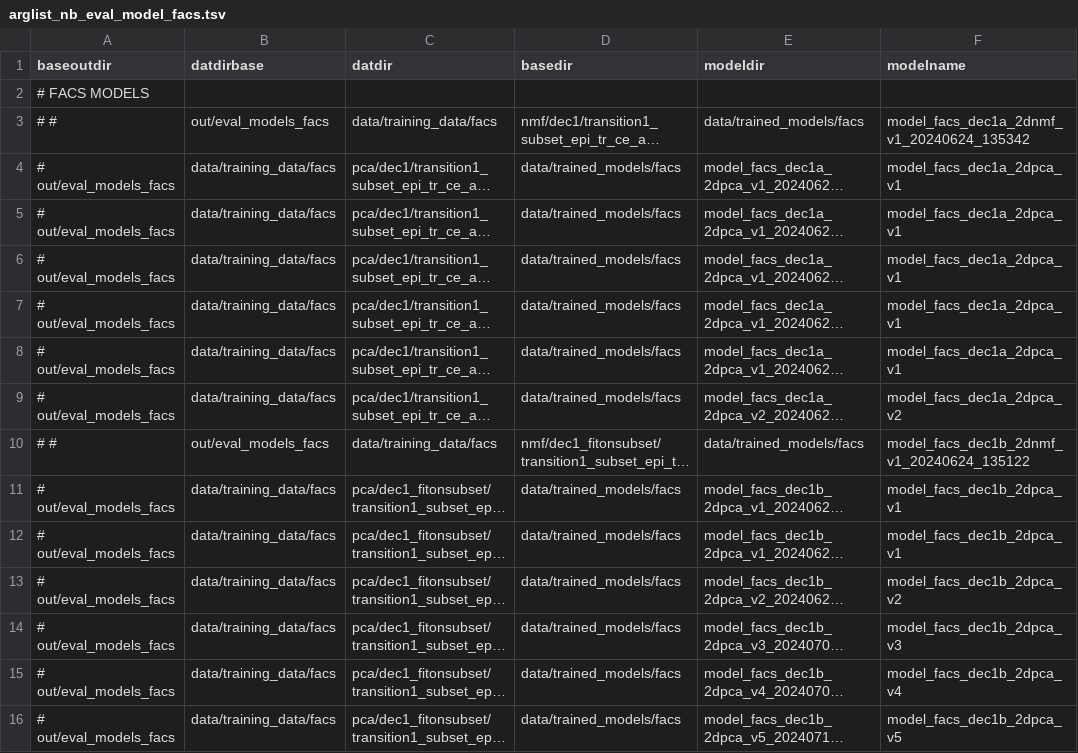
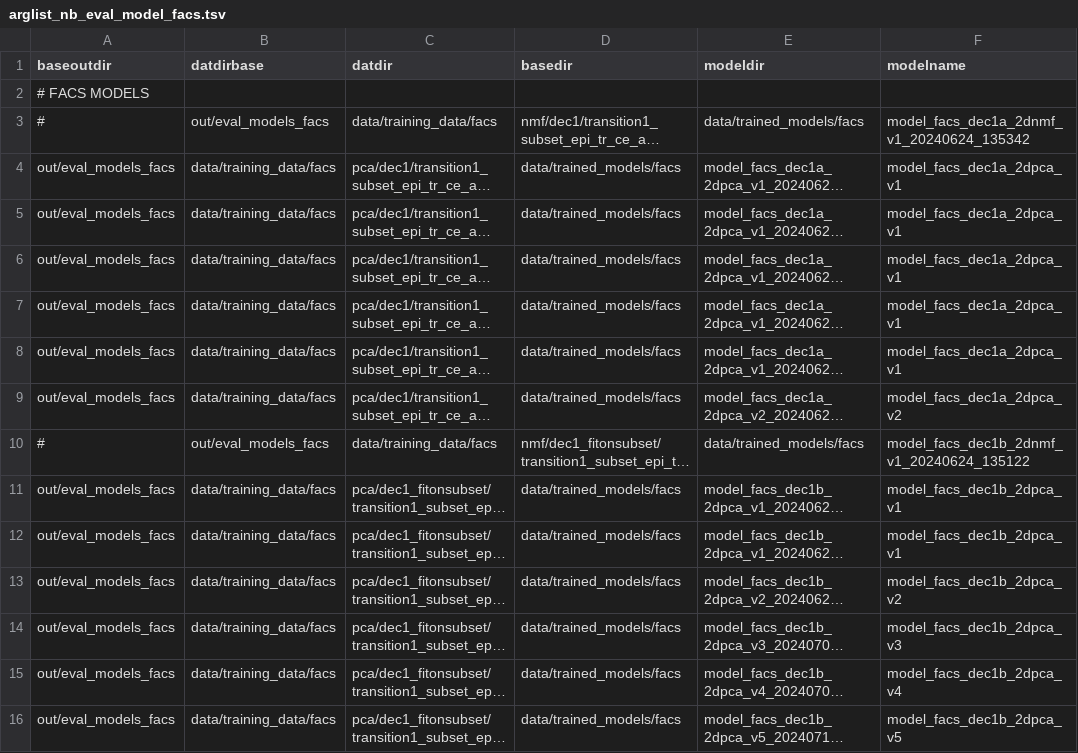
Before and after one commit to AddisonHowe/plnn, a TSV file: scripting/arglist_nb_eval_model_facs.tsv, drawn as a sheet; only a part is shown; long unchanged cells end in …; the diff covers the shown part only; the diff names each change by its address in the sheet, - before the commit and + after, or states it on an @@ line.

Commit message:
modified facs submission script to allow for range of indices

```diff
--- a/scripting/arglist_nb_eval_model_facs.tsv
+++ b/scripting/arglist_nb_eval_model_facs.tsv
-A3 (baseoutdir): # #
+A3 (baseoutdir): #
-A4:A9 (baseoutdir): # out/eval_models_facs
+A4:A9 (baseoutdir): out/eval_models_facs
-A10 (baseoutdir): # #
+A10 (baseoutdir): #
-A11:A16 (baseoutdir): # out/eval_models_facs
+A11:A16 (baseoutdir): out/eval_models_facs
```
Also changed, not shown: 1 removed row and 52 edited cells elsewhere in this file, 2 other files.
